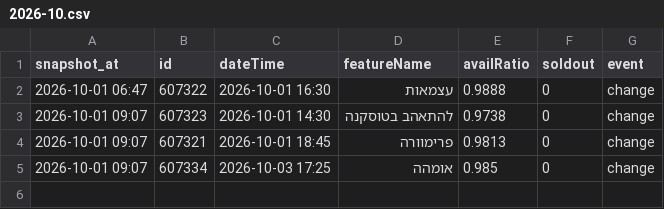
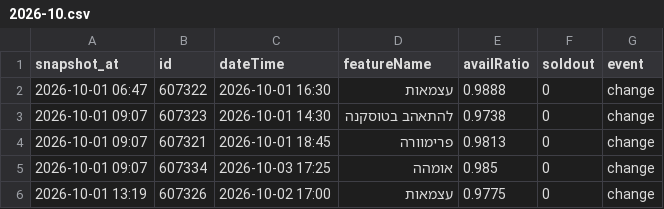
Before and after one commit to guy-go-ld/lev-smadar-tracker, a CSV file: data/changes/2026-10.csv, drawn as a sheet.

Commit message:
snapshot 2026-10-01 13:19

```diff
--- a/data/changes/2026-10.csv
+++ b/data/changes/2026-10.csv
@@ -5 +5,2 @@ snapshot_at,id,dateTime,featureName,availRatio,soldout,event
 2026-10-01 09:07,607334,2026-10-03 17:25,אומהה,0.985,0,change
+2026-10-01 13:19,607326,2026-10-02 17:00,עצמאות,0.9775,0,change
```
Also changed, not shown: data/presentations.csv, data/runs/2026-10.csv, 4 other files.
